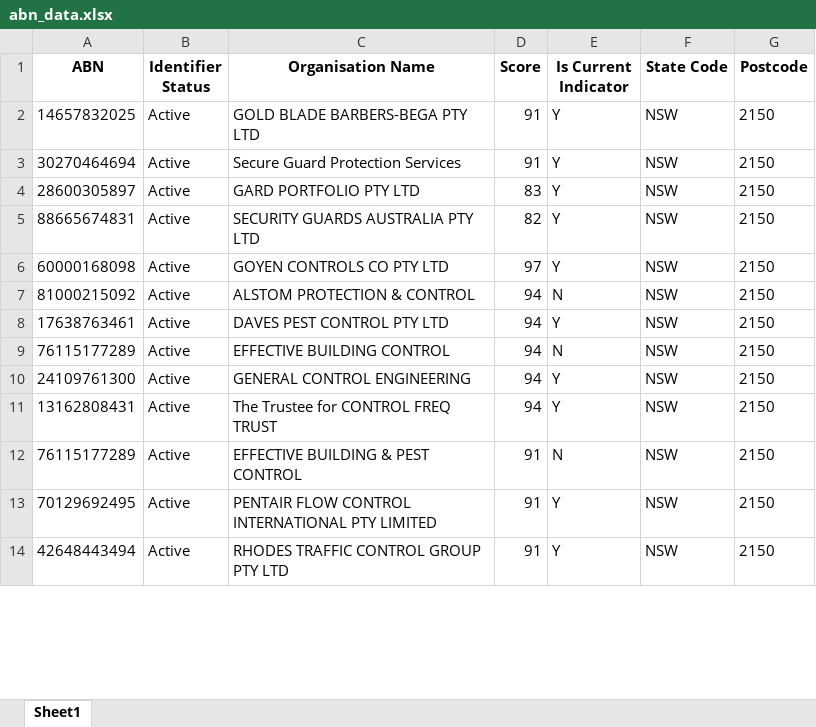
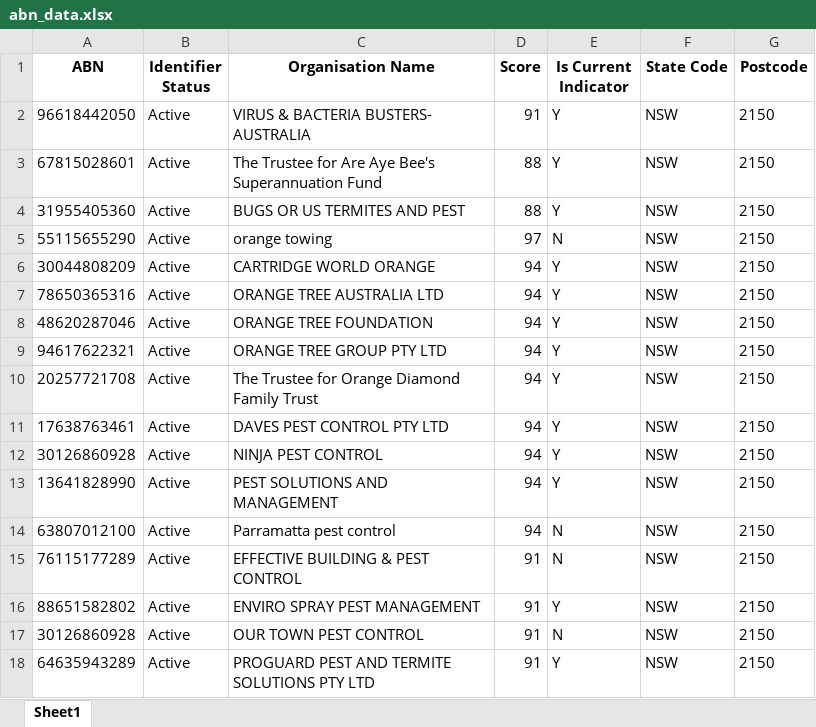
Before and after one commit to vishalraj247/ABN_Lookup_Tool, an Excel workbook: abn_data.xlsx, sheet Sheet1, drawn as a sheet; only a part is shown; values as stored, in another font and other column widths than the file's, no borders; removed rows and columns are numbered as before the commit, all else as after; the diff covers the shown part only; the diff names each change by its address in the sheet, - before the commit and + after, or states it on an @@ line.

```diff
--- a/abn_data.xlsx (sheet Sheet1)
+++ b/abn_data.xlsx (sheet Sheet1)
-A2 (ABN): 14657832025
+A2 (ABN): 96618442050
-C2 (Organisation Name): GOLD BLADE BARBERS-BEGA PTY LTD
+C2 (Organisation Name): VIRUS & BACTERIA BUSTERS- AUSTRALIA
-A3 (ABN): 30270464694
+A3 (ABN): 67815028601
-C3 (Organisation Name): Secure Guard Protection Services
+C3 (Organisation Name): The Trustee for Are Aye Bee's Superannuation Fund
-D3 (Score): 91
+D3 (Score): 88
+row 4: 31955405360 | Active | BUGS OR US TERMITES AND PEST | 88 | Y | NSW | 2150
+row 5: 55115655290 | Active | orange towing | 97 | N | NSW | 2150
-A6 (ABN): 28600305897
+A6 (ABN): 30044808209
-C6 (Organisation Name): GARD PORTFOLIO PTY LTD
+C6 (Organisation Name): CARTRIDGE WORLD ORANGE
-D6 (Score): 83
+D6 (Score): 94
-A7 (ABN): 88665674831
+A7 (ABN): 78650365316
-C7 (Organisation Name): SECURITY GUARDS AUSTRALIA PTY LTD
+C7 (Organisation Name): ORANGE TREE AUSTRALIA LTD
-D7 (Score): 82
+D7 (Score): 94
-A8 (ABN): 60000168098
+A8 (ABN): 48620287046
-C8 (Organisation Name): GOYEN CONTROLS CO PTY LTD
+C8 (Organisation Name): ORANGE TREE FOUNDATION
-D8 (Score): 97
+D8 (Score): 94
-A9 (ABN): 81000215092
+A9 (ABN): 94617622321
-C9 (Organisation Name): ALSTOM PROTECTION & CONTROL
+C9 (Organisation Name): ORANGE TREE GROUP PTY LTD
-E9 (Is Current Indicator): N
+E9 (Is Current Indicator): Y
+row 10: 20257721708 | Active | The Trustee for Orange Diamond Family Trust | 94 | Y | NSW | 2150
-row 9: 76115177289 | Active | EFFECTIVE BUILDING CONTROL | 94 | N | NSW | 2150
-A12 (ABN): 24109761300
+A12 (ABN): 30126860928
-C12 (Organisation Name): GENERAL CONTROL ENGINEERING
+C12 (Organisation Name): NINJA PEST CONTROL
-A13 (ABN): 13162808431
+A13 (ABN): 13641828990
-C13 (Organisation Name): The Trustee for CONTROL FREQ TRUST
+C13 (Organisation Name): PEST SOLUTIONS AND MANAGEMENT
+row 14: 63807012100 | Active | Parramatta pest control | 94 | N | NSW | 2150
-A16 (ABN): 70129692495
+A16 (ABN): 88651582802
-C16 (Organisation Name): PENTAIR FLOW CONTROL INTERNATIONAL PTY LIMITED
+C16 (Organisation Name): ENVIRO SPRAY PEST MANAGEMENT
+row 17: 30126860928 | Active | OUR TOWN PEST CONTROL | 91 | N | NSW | 2150
-A18 (ABN): 42648443494
+A18 (ABN): 64635943289
-C18 (Organisation Name): RHODES TRAFFIC CONTROL GROUP PTY LTD
+C18 (Organisation Name): PROGUARD PEST AND TERMITE SOLUTIONS PTY LTD
```
Also changed, not shown: 4 removed rows and 2 edited cells elsewhere in this sheet, 1 other file.
